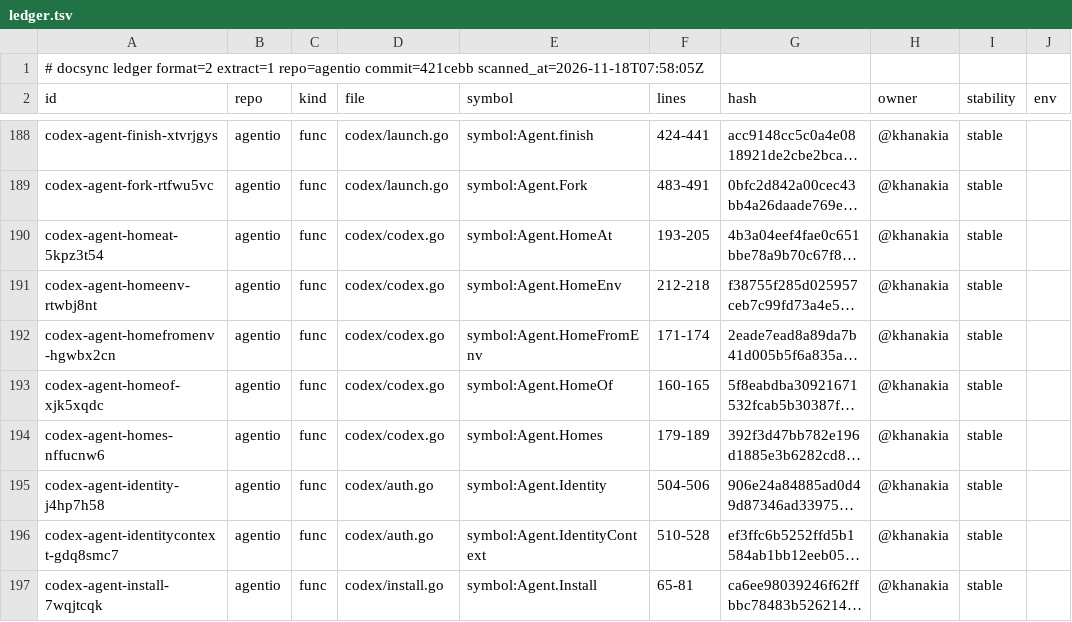
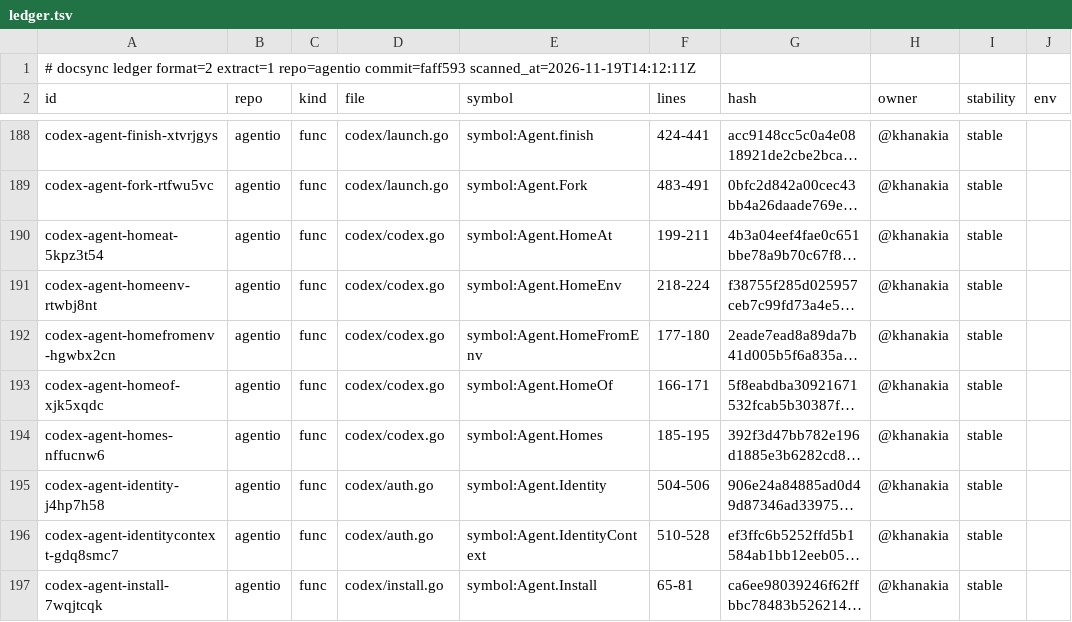
Before and after one commit to ubgo/agentio, a TSV file: .ds/ledger.tsv, drawn as a sheet; only a part is shown, gaps mark what is left out; long unchanged cells end in …; the diff covers the shown part only; the diff names each change by its address in the sheet, - before the commit and + after, or states it on an @@ line.

```diff
--- a/.ds/ledger.tsv
+++ b/.ds/ledger.tsv
-A1 (id): …extract=1 repo=agentio commit=421cebb scanned_at=2026-11-18T07:58:05Z
+A1 (id): …extract=1 repo=agentio commit=faff593 scanned_at=2026-11-19T14:12:11Z
-F190 (lines): 193-205
+F190 (lines): 199-211
-F191 (lines): 212-218
+F191 (lines): 218-224
-F192 (lines): 171-174
+F192 (lines): 177-180
-F193 (lines): 160-165
+F193 (lines): 166-171
-F194 (lines): 179-189
+F194 (lines): 185-195
```
Also changed, not shown: 108 edited cells elsewhere in this file, .ds/refs.tsv, 45 other files.
